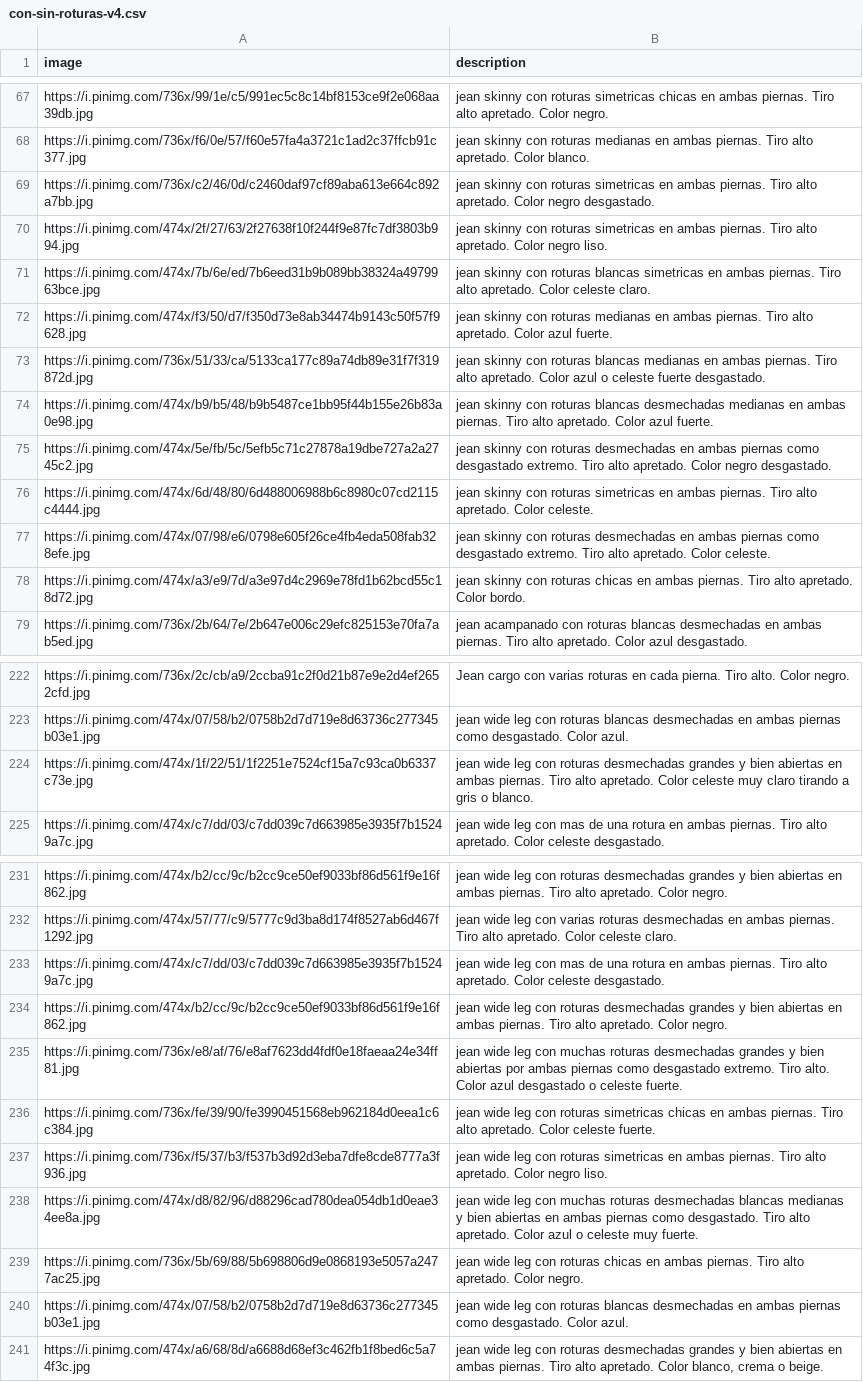
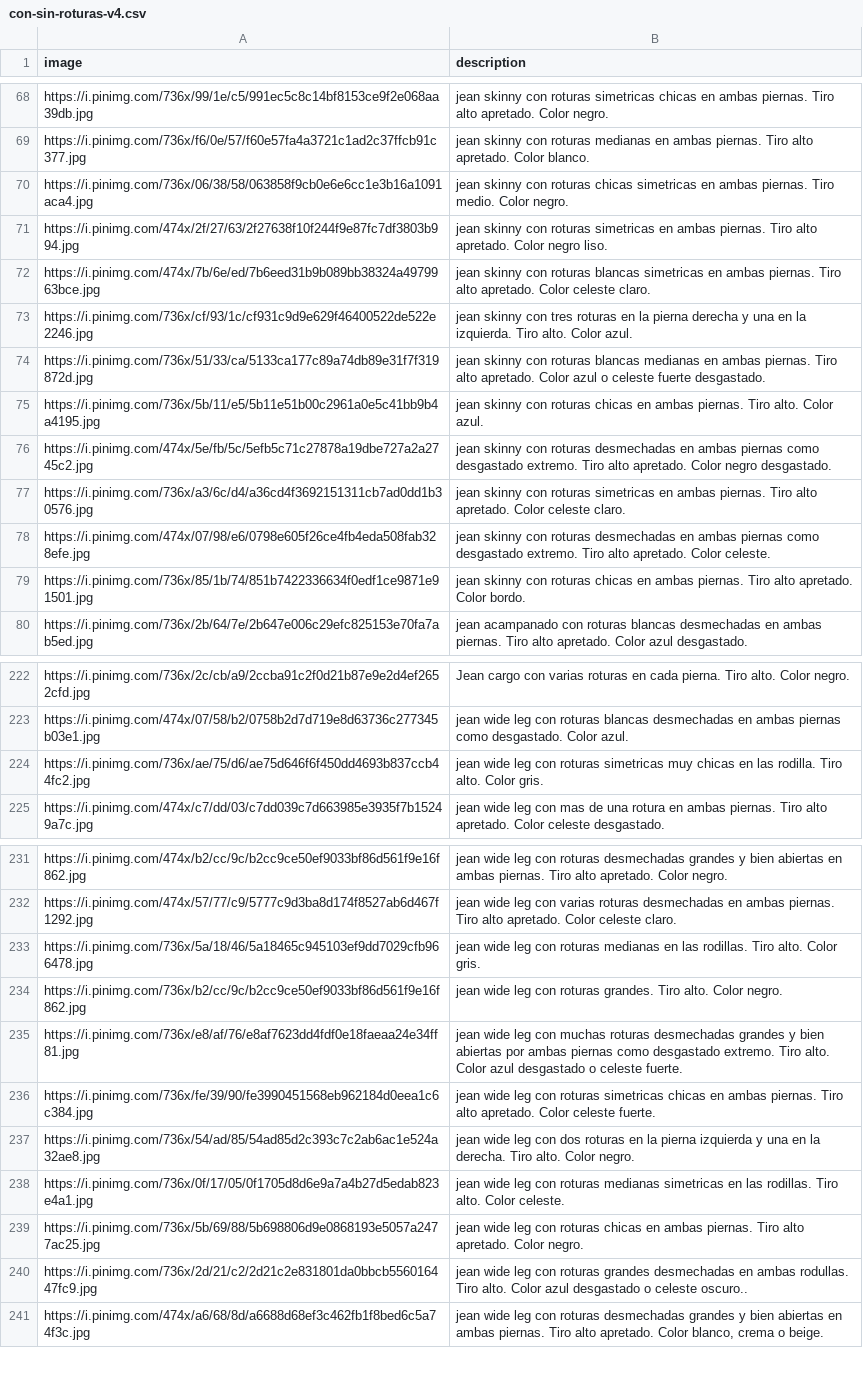
Before and after one commit to melijauregui/cherrypick_app, a CSV file: database/datasets/con-sin-roturas-v4.csv, drawn as a sheet; only a part is shown, gaps mark what is left out; removed rows and columns are numbered as before the commit, all else as after; the diff covers the shown part only; the diff names each change by its address in the sheet, - before the commit and + after, or states it on an @@ line.

```diff
--- a/database/datasets/con-sin-roturas-v4.csv
+++ b/database/datasets/con-sin-roturas-v4.csv
-A70 (image): https://i.pinimg.com/736x/c2/46/0d/c2460daf97cf89aba613e664c892a7bb.jpg
+A70 (image): https://i.pinimg.com/736x/06/38/58/063858f9cb0e6e6cc1e3b16a1091aca4.jpg
-B70 (description): …con roturas simetricas en ambas piernas. Tiro alto apretado. Color negro desgastado.
+B70 (description): …con roturas chicas simetricas en ambas piernas. Tiro medio. Color negro.
-row 72: https://i.pinimg.com/474x/f3/50/d7/f350d73e8ab34474b9143c50f57f9628.jpg | jean skinny con roturas medianas en ambas piernas. Tiro alto apretado. Color azul fuerte.
+row 73: https://i.pinimg.com/736x/cf/93/1c/cf931c9d9e629f46400522de522e2246.jpg | jean skinny con tres roturas en la pierna derecha y una en la izquierda. Tiro alto. Color azul.
-row 74: https://i.pinimg.com/474x/b9/b5/48/b9b5487ce1bb95f44b155e26b83a0e98.jpg | jean skinny con roturas blancas desmechadas medianas en ambas piernas. Tiro alto apretado. Color azul fuerte.
+row 75: https://i.pinimg.com/736x/5b/11/e5/5b11e51b00c2961a0e5c41bb9b4a4195.jpg | jean skinny con roturas chicas en ambas piernas. Tiro alto. Color azul.
-A77 (image): https://i.pinimg.com/474x/6d/48/80/6d488006988b6c8980c07cd2115c4444.jpg
+A77 (image): https://i.pinimg.com/736x/a3/6c/d4/a36cd4f3692151311cb7ad0dd1b30576.jpg
-B77 (description): …apretado. Color celeste.
+B77 (description): …apretado. Color celeste claro.
-A79 (image): https://i.pinimg.com/474x/a3/e9/7d/a3e97d4c2969e78fd1b62bcd55c18d72.jpg
+A79 (image): https://i.pinimg.com/736x/85/1b/74/851b7422336634f0edf1ce9871e91501.jpg
-row 224: https://i.pinimg.com/474x/1f/22/51/1f2251e7524cf15a7c93ca0b6337c73e.jpg | jean wide leg con roturas desmechadas grandes y bien abiertas en ambas piernas. Tiro alto apretado. Color celeste muy claro tirando a gris o blanco.
+row 224: https://i.pinimg.com/736x/ae/75/d6/ae75d646f6f450dd4693b837ccb44fc2.jpg | jean wide leg con roturas simetricas muy chicas en las rodilla. Tiro alto. Color gris.
-row 233: https://i.pinimg.com/474x/c7/dd/03/c7dd039c7d663985e3935f7b15249a7c.jpg | jean wide leg con mas de una rotura en ambas piernas. Tiro alto apretado. Color celeste desgastado.
-row 234: https://i.pinimg.com/474x/b2/cc/9c/b2cc9ce50ef9033bf86d561f9e16f862.jpg | jean wide leg con roturas desmechadas grandes y bien abiertas en ambas piernas. Tiro alto apretado. Color negro.
+row 233: https://i.pinimg.com/736x/5a/18/46/5a18465c945103ef9dd7029cfb966478.jpg | jean wide leg con roturas medianas en las rodillas. Tiro alto. Color gris.
+row 234: https://i.pinimg.com/736x/b2/cc/9c/b2cc9ce50ef9033bf86d561f9e16f862.jpg | jean wide leg con roturas grandes. Tiro alto. Color negro.
+row 237: https://i.pinimg.com/736x/54/ad/85/54ad85d2c393c7c2ab6ac1e524a32ae8.jpg | jean wide leg con dos roturas en la pierna izquierda y una en la derecha. Tiro alto. Color negro.
-A238 (image): https://i.pinimg.com/736x/f5/37/b3/f537b3d92d3eba7dfe8cde8777a3f936.jpg
+A238 (image): https://i.pinimg.com/736x/0f/17/05/0f1705d8d6e9a7a4b27d5edab823e4a1.jpg
-B238 (description): …con roturas simetricas en ambas piernas. Tiro alto apretado. Color negro liso.
+B238 (description): …con roturas medianas simetricas en las rodillas. Tiro alto. Color celeste.
-row 238: https://i.pinimg.com/474x/d8/82/96/d88296cad780dea054db1d0eae34ee8a.jpg | jean wide leg con muchas roturas desmechadas blancas medianas y bien abiertas en ambas piernas como desgastado. Tiro alto apretado. Color azul o celeste muy fuerte.
-A240 (image): https://i.pinimg.com/474x/07/58/b2/0758b2d7d719e8d63736c277345b03e1.jpg
+A240 (image): https://i.pinimg.com/736x/2d/21/c2/2d21c2e831801da0bbcb556016447fc9.jpg
-B240 (description): …con roturas blancas desmechadas en ambas piernas como desgastado. Color azul.
+B240 (description): …con roturas grandes desmechadas en ambas rodullas. Tiro alto. Color azul desgastado o celeste oscuro..
```
Also changed, not shown: 11 added rows, 11 removed rows and 6 edited cells elsewhere in this file, 10 other files.
